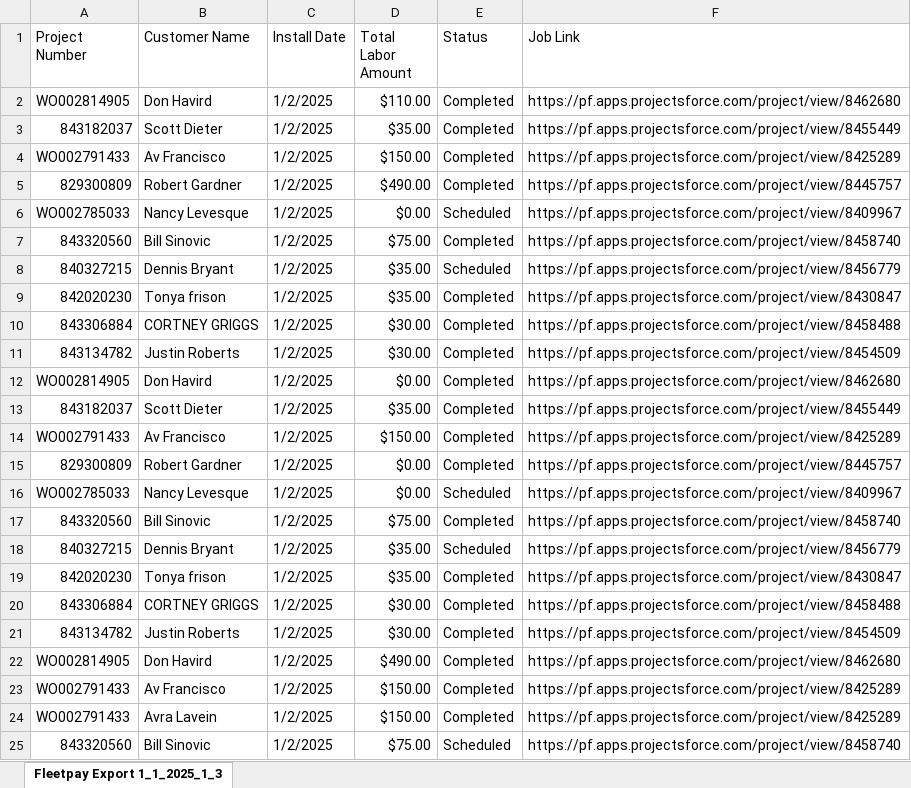
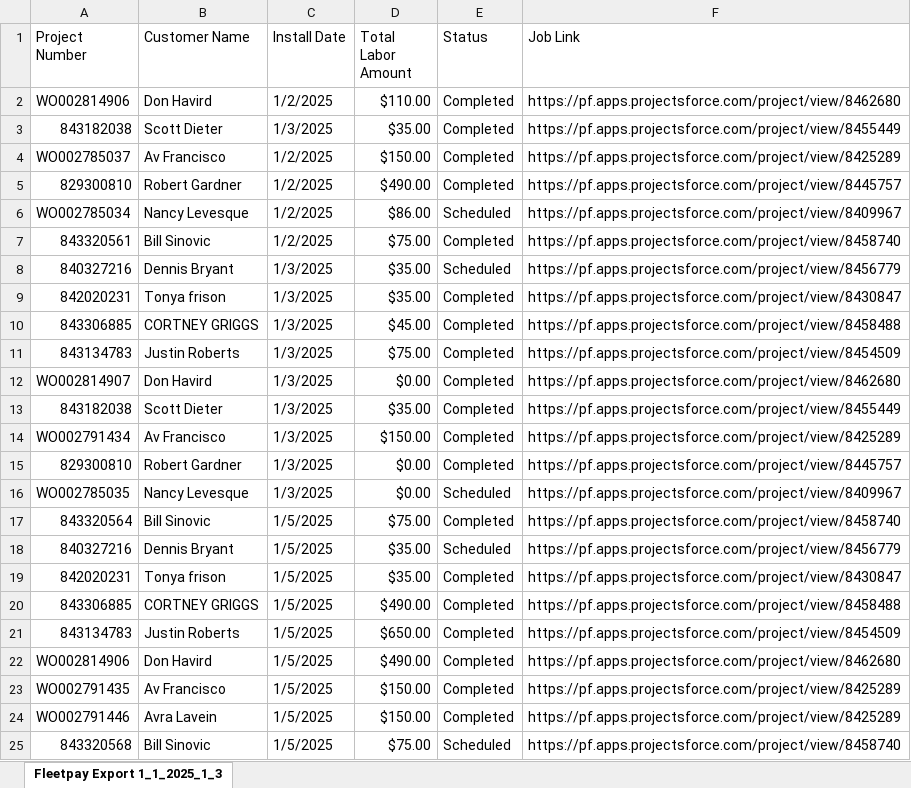
Before and after one commit to jwilly117/fleetpay, an Excel workbook: Reference/Fleetpay Export 1_1_2025_1_32.xlsx, sheet Fleetpay Export 1_1_2025_1_3, drawn as a sheet; only a part is shown; values as stored, in another font and other column widths than the file's, no borders; the diff covers the shown part only; the diff names each change by its address in the sheet, - before the commit and + after, or states it on an @@ line.

Commit message:
Routine

```diff
--- a/Reference/Fleetpay Export 1_1_2025_1_32.xlsx (sheet Fleetpay Export 1_1_2025_1_3)
+++ b/Reference/Fleetpay Export 1_1_2025_1_32.xlsx (sheet Fleetpay Export 1_1_2025_1_3)
-A2 (Project Number): WO002814905
+A2 (Project Number): WO002814906
-A3 (Project Number): 843182037
+A3 (Project Number): 843182038
-C3 (Install Date): 1/2/2025
+C3 (Install Date): 1/3/2025
-A4 (Project Number): WO002791433
+A4 (Project Number): WO002785037
-A5 (Project Number): 829300809
+A5 (Project Number): 829300810
-A6 (Project Number): WO002785033
+A6 (Project Number): WO002785034
-D6 (Total Labor Amount): $0.00
+D6 (Total Labor Amount): $86.00
-A7 (Project Number): 843320560
+A7 (Project Number): 843320561
-A8 (Project Number): 840327215
+A8 (Project Number): 840327216
-C8:C16 (Install Date): 1/2/2025
+C8:C16 (Install Date): 1/3/2025
-A9 (Project Number): 842020230
+A9 (Project Number): 842020231
-A10 (Project Number): 843306884
+A10 (Project Number): 843306885
-D10 (Total Labor Amount): $30.00
+D10 (Total Labor Amount): $45.00
-A11 (Project Number): 843134782
+A11 (Project Number): 843134783
-D11 (Total Labor Amount): $30.00
+D11 (Total Labor Amount): $75.00
-A12 (Project Number): WO002814905
+A12 (Project Number): WO002814907
-A13 (Project Number): 843182037
+A13 (Project Number): 843182038
-A14 (Project Number): WO002791433
+A14 (Project Number): WO002791434
-A15 (Project Number): 829300809
+A15 (Project Number): 829300810
-A16 (Project Number): WO002785033
+A16 (Project Number): WO002785035
-A17 (Project Number): 843320560
+A17 (Project Number): 843320564
-C17:C25 (Install Date): 1/2/2025
+C17:C25 (Install Date): 1/5/2025
-A18 (Project Number): 840327215
+A18 (Project Number): 840327216
-A19 (Project Number): 842020230
+A19 (Project Number): 842020231
-A20 (Project Number): 843306884
+A20 (Project Number): 843306885
-D20 (Total Labor Amount): $30.00
+D20 (Total Labor Amount): $490.00
-A21 (Project Number): 843134782
+A21 (Project Number): 843134783
-D21 (Total Labor Amount): $30.00
+D21 (Total Labor Amount): $650.00
-A22 (Project Number): WO002814905
+A22 (Project Number): WO002814906
-A23 (Project Number): WO002791433
+A23 (Project Number): WO002791435
-A24 (Project Number): WO002791433
+A24 (Project Number): WO002791446
-A25 (Project Number): 843320560
+A25 (Project Number): 843320568
```
Also changed, not shown: 1 added row, 1 removed row and 31 edited cells elsewhere in this sheet.
